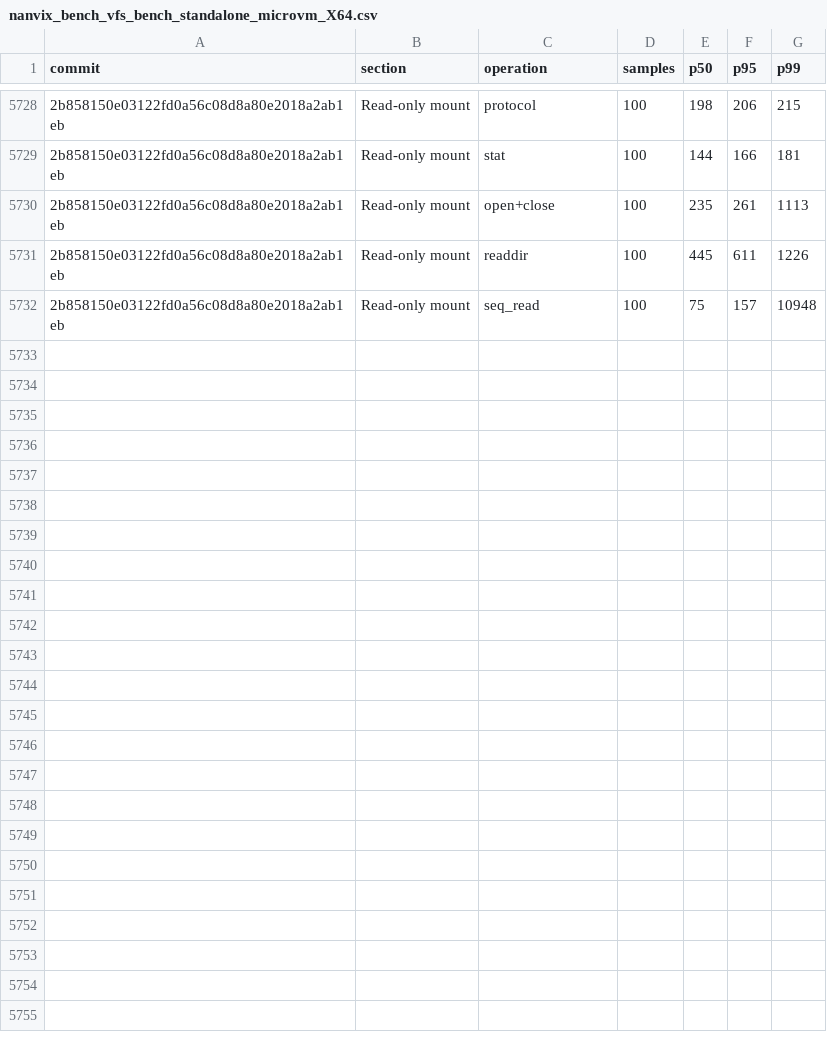
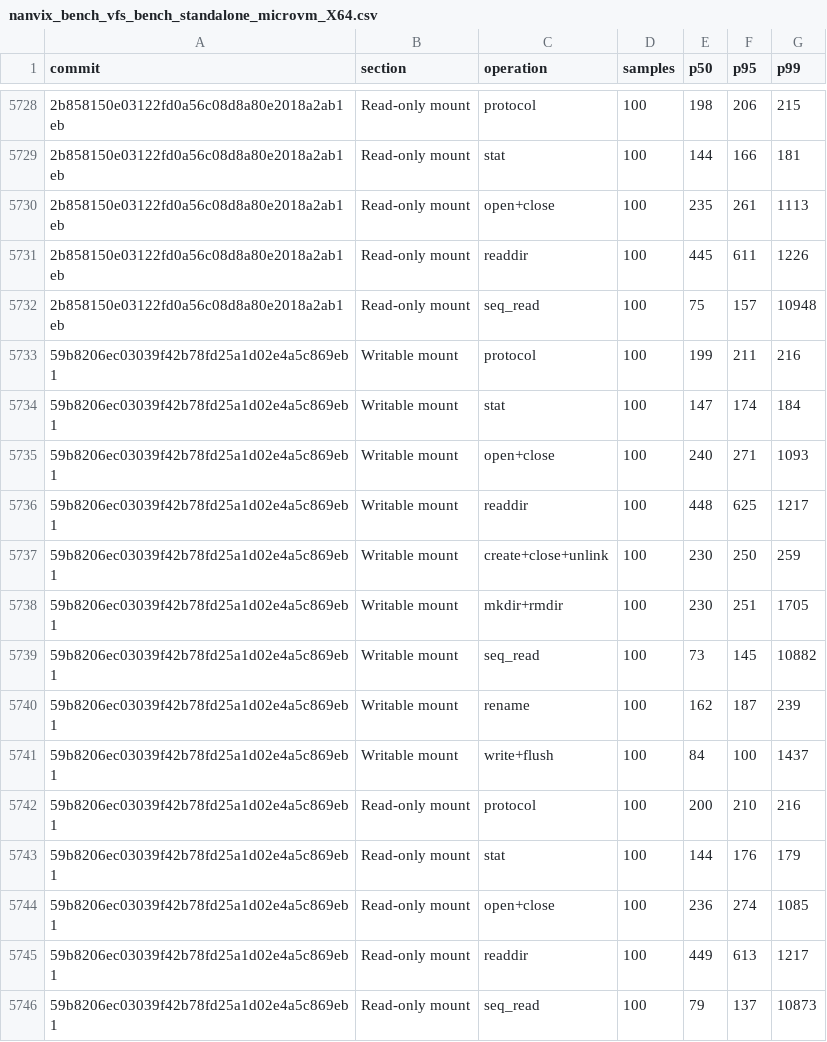
Before and after one commit to nanvix/nanvix, a CSV file: www/bench/data/linux-baremetal/nanvix_bench_vfs_bench_standalone_microvm_X64.csv, drawn as a sheet; only a part is shown, gaps mark what is left out; the diff names each change by its address in the sheet, - before the commit and + after, or states it on an @@ line.

```diff
--- a/www/bench/data/linux-baremetal/nanvix_bench_vfs_bench_standalone_microvm_X64.csv
+++ b/www/bench/data/linux-baremetal/nanvix_bench_vfs_bench_standalone_microvm_X64.csv
+row 5733: 59b8206ec03039f42b78fd25a1d02e4a5c869eb1 | Writable mount | protocol | 100 | 199 | 211 | 216
+row 5734: 59b8206ec03039f42b78fd25a1d02e4a5c869eb1 | Writable mount | stat | 100 | 147 | 174 | 184
+row 5735: 59b8206ec03039f42b78fd25a1d02e4a5c869eb1 | Writable mount | open+close | 100 | 240 | 271 | 1093
+row 5736: 59b8206ec03039f42b78fd25a1d02e4a5c869eb1 | Writable mount | readdir | 100 | 448 | 625 | 1217
+row 5737: 59b8206ec03039f42b78fd25a1d02e4a5c869eb1 | Writable mount | create+close+unlink | 100 | 230 | 250 | 259
+row 5738: 59b8206ec03039f42b78fd25a1d02e4a5c869eb1 | Writable mount | mkdir+rmdir | 100 | 230 | 251 | 1705
+row 5739: 59b8206ec03039f42b78fd25a1d02e4a5c869eb1 | Writable mount | seq_read | 100 | 73 | 145 | 10882
+row 5740: 59b8206ec03039f42b78fd25a1d02e4a5c869eb1 | Writable mount | rename | 100 | 162 | 187 | 239
+row 5741: 59b8206ec03039f42b78fd25a1d02e4a5c869eb1 | Writable mount | write+flush | 100 | 84 | 100 | 1437
+row 5742: 59b8206ec03039f42b78fd25a1d02e4a5c869eb1 | Read-only mount | protocol | 100 | 200 | 210 | 216
+row 5743: 59b8206ec03039f42b78fd25a1d02e4a5c869eb1 | Read-only mount | stat | 100 | 144 | 176 | 179
+row 5744: 59b8206ec03039f42b78fd25a1d02e4a5c869eb1 | Read-only mount | open+close | 100 | 236 | 274 | 1085
+row 5745: 59b8206ec03039f42b78fd25a1d02e4a5c869eb1 | Read-only mount | readdir | 100 | 449 | 613 | 1217
+row 5746: 59b8206ec03039f42b78fd25a1d02e4a5c869eb1 | Read-only mount | seq_read | 100 | 79 | 137 | 10873
```
Also changed, not shown: www/bench/data/linux-baremetal/nanvix_bench_snapshot_restore_standalone_microvm_X64.csv, www/bench/data/linux-baremetal/nanvix_bench_syscall_bench_standalone_microvm_X64.csv, 6 other files.
